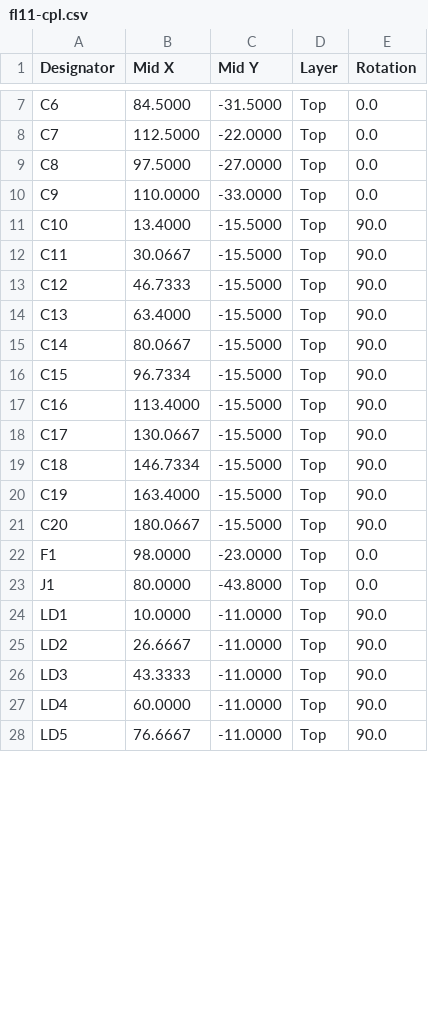
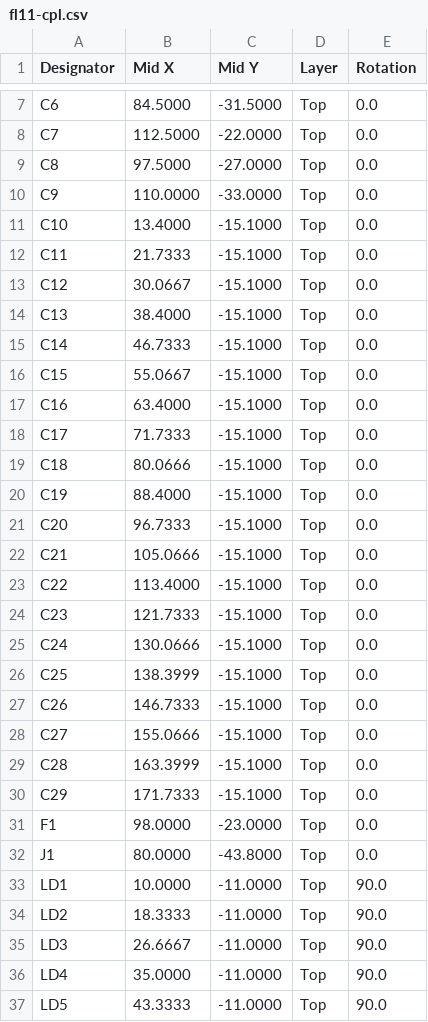
Before and after one commit to fionnf/ember, a CSV file: hardware/fl11/fl11-cpl.csv, drawn as a sheet; only a part is shown, gaps mark what is left out; the diff covers the shown part only.

```diff
--- a/hardware/fl11/fl11-cpl.csv
+++ b/hardware/fl11/fl11-cpl.csv
@@ -10,13 +10,22 @@ C8,97.5000,-27.0000,Top,0.0
 C9,110.0000,-33.0000,Top,0.0
-C10,13.4000,-15.5000,Top,90.0
-C11,30.0667,-15.5000,Top,90.0
-C12,46.7333,-15.5000,Top,90.0
-C13,63.4000,-15.5000,Top,90.0
-C14,80.0667,-15.5000,Top,90.0
-C15,96.7334,-15.5000,Top,90.0
-C16,113.4000,-15.5000,Top,90.0
-C17,130.0667,-15.5000,Top,90.0
-C18,146.7334,-15.5000,Top,90.0
-C19,163.4000,-15.5000,Top,90.0
-C20,180.0667,-15.5000,Top,90.0
+C10,13.4000,-15.1000,Top,0.0
+C11,21.7333,-15.1000,Top,0.0
+C12,30.0667,-15.1000,Top,0.0
+C13,38.4000,-15.1000,Top,0.0
+C14,46.7333,-15.1000,Top,0.0
+C15,55.0667,-15.1000,Top,0.0
+C16,63.4000,-15.1000,Top,0.0
+C17,71.7333,-15.1000,Top,0.0
+C18,80.0666,-15.1000,Top,0.0
+C19,88.4000,-15.1000,Top,0.0
+C20,96.7333,-15.1000,Top,0.0
+C21,105.0666,-15.1000,Top,0.0
+C22,113.4000,-15.1000,Top,0.0
+C23,121.7333,-15.1000,Top,0.0
+C24,130.0666,-15.1000,Top,0.0
+C25,138.3999,-15.1000,Top,0.0
+C26,146.7333,-15.1000,Top,0.0
+C27,155.0666,-15.1000,Top,0.0
+C28,163.3999,-15.1000,Top,0.0
+C29,171.7333,-15.1000,Top,0.0
 F1,98.0000,-23.0000,Top,0.0
@@ -24,5 +33,5 @@ J1,80.0000,-43.8000,Top,0.0
 LD1,10.0000,-11.0000,Top,90.0
-LD2,26.6667,-11.0000,Top,90.0
-LD3,43.3333,-11.0000,Top,90.0
-LD4,60.0000,-11.0000,Top,90.0
-LD5,76.6667,-11.0000,Top,90.0
+LD2,18.3333,-11.0000,Top,90.0
+LD3,26.6667,-11.0000,Top,90.0
+LD4,35.0000,-11.0000,Top,90.0
+LD5,43.3333,-11.0000,Top,90.0
```
Also changed, not shown: 9 added rows and 6 edited cells elsewhere in this file, hardware/fl11/fl11-bom.csv, 34 other files.
